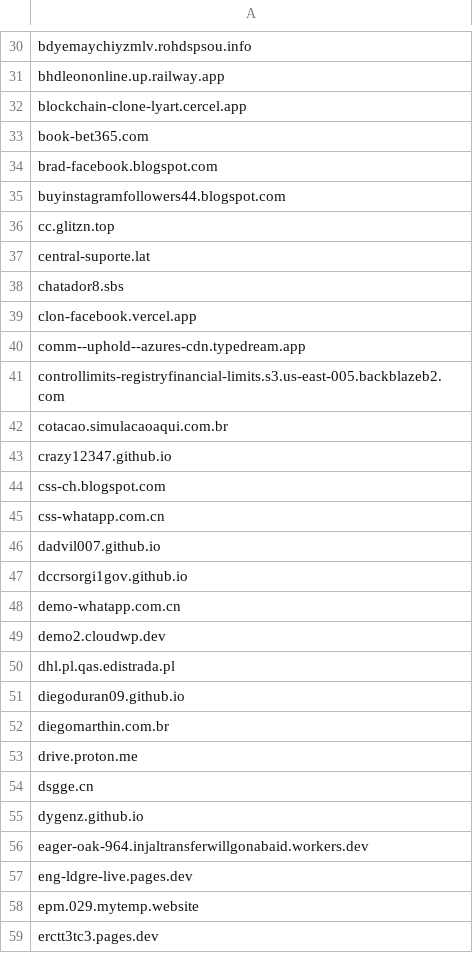
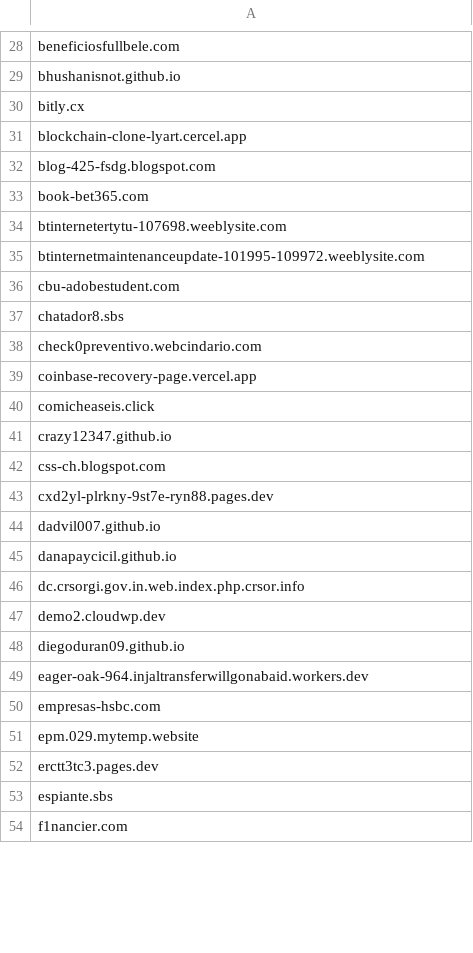
Before and after one commit to external-sources/hosts-sources, a CSV file: data/openfish/domain.csv, drawn as a sheet; only a part is shown, gaps mark what is left out; the shorter side is filled out with more unchanged rows; removed rows and columns are numbered as before the commit, all else as after; the diff covers the shown part only; the diff names each change by its address in the sheet, - before the commit and + after, or states it on an @@ line.

```diff
--- a/data/openfish/domain.csv
+++ b/data/openfish/domain.csv
-A28: bdyemaychiyzmlv.rohdspsou.info
+A28: beneficiosfullbele.com
-A29: bhdleononline.up.railway.app
+A29: bhushanisnot.github.io
+row 30: bitly.cx
+row 32: blog-425-fsdg.blogspot.com
-A34: brad-facebook.blogspot.com
+A34: btinternetertytu-107698.weeblysite.com
-A35: buyinstagramfollowers44.blogspot.com
+A35: btinternetmaintenanceupdate-101995-109972.weeblysite.com
-A36: cc.glitzn.top
+A36: cbu-adobestudent.com
-row 37: central-suporte.lat
-A38: clon-facebook.vercel.app
+A38: check0preventivo.webcindario.com
-A39: comm--uphold--azures-cdn.typedream.app
+A39: coinbase-recovery-page.vercel.app
-A40: controllimits-registryfinancial-limits.s3.us-east-005.backblazeb2.com
+A40: comicheaseis.click
-row 42: cotacao.simulacaoaqui.com.br
-A43: css-whatapp.com.cn
+A43: cxd2yl-plrkny-9st7e-ryn88.pages.dev
-A45: dccrsorgi1gov.github.io
+A45: danapaycicil.github.io
-A46: demo-whatapp.com.cn
+A46: dc.crsorgi.gov.in.web.index.php.crsor.info
-row 50: dhl.pl.qas.edistrada.pl
-row 52: diegomarthin.com.br
-row 53: drive.proton.me
-row 54: dsgge.cn
-row 55: dygenz.github.io
-A50: eng-ldgre-live.pages.dev
+A50: empresas-hsbc.com
```
Also changed, not shown: 58 added rows, 47 removed rows and 63 edited cells elsewhere in this file, data/urlhausAbuseCh.csv, 2 other files.
